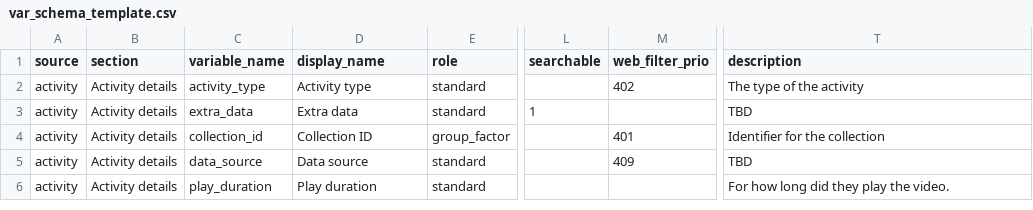
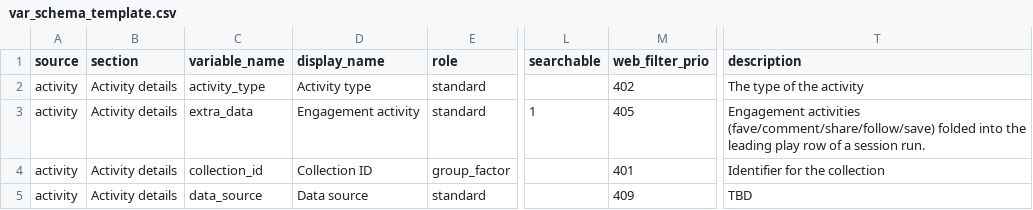
Before and after one commit to pwikstrom/foryou-research, a CSV file: config/var_schema_template.csv, drawn as a sheet; only a part is shown, gaps mark what is left out; the shorter side is filled out with more unchanged rows; the diff names each change by its address in the sheet, - before the commit and + after, or states it on an @@ line.

Commit message:
Filters: special-case extra_data as engagement-activity filter
The folded extra_data column carries comma-separated engagement
tokens (fave/share/comment/follow/save) for activities that share a
session run with a play. The generic category filter exposed the raw
concatenated strings — practically useless. Special-case the column
in get_metadata/filter_dataframe so the UI renders five checkboxes
with document-frequency counts and filters by token overlap, and
centralise the parser/constants in fyp.utils.

```diff
--- a/config/var_schema_template.csv
+++ b/config/var_schema_template.csv
-D3 (display_name): Extra data
+D3 (display_name): Engagement activity
-M3 (web_filter_prio): (empty)
+M3 (web_filter_prio): 405
-T3 (description): TBD
+T3 (description): Engagement activities (fave/comment/share/follow/save) folded into the leading play row of a session run.
```
Also changed, not shown: 3 other files.
